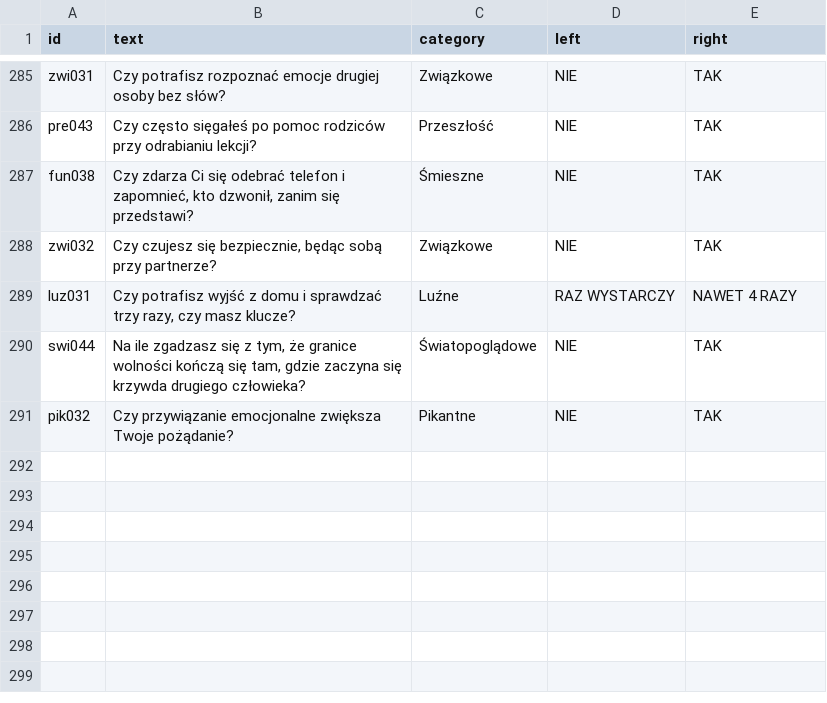
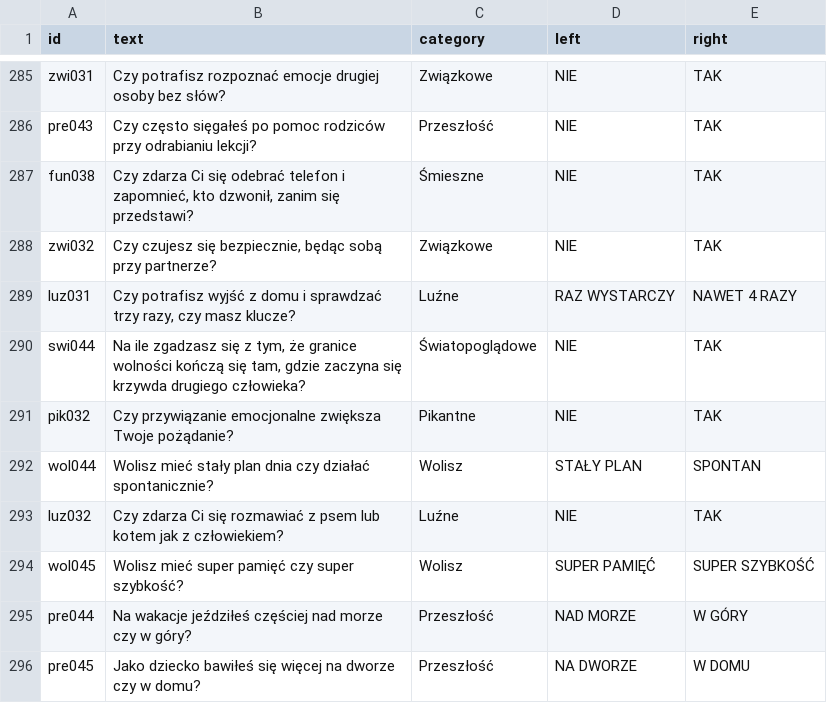
Before and after one commit to DawidS25/walidacja_pytan, a CSV file: que_ready.csv, drawn as a sheet; only a part is shown, gaps mark what is left out; the diff names each change by its address in the sheet, - before the commit and + after, or states it on an @@ line.

Commit message:
Aktualizacja pytań przez Streamlit

```diff
--- a/que_ready.csv
+++ b/que_ready.csv
+row 292: wol044 | Wolisz mieć stały plan dnia czy działać spontanicznie? | Wolisz | STAŁY PLAN | SPONTAN
+row 293: luz032 | Czy zdarza Ci się rozmawiać z psem lub kotem jak z człowiekiem? | Luźne | NIE | TAK
+row 294: wol045 | Wolisz mieć super pamięć czy super szybkość? | Wolisz | SUPER PAMIĘĆ | SUPER SZYBKOŚĆ
+row 295: pre044 | Na wakacje jeździłeś częściej nad morze czy w góry? | Przeszłość | NAD MORZE | W GÓRY
+row 296: pre045 | Jako dziecko bawiłeś się więcej na dworze czy w domu? | Przeszłość | NA DWORZE | W DOMU
```
